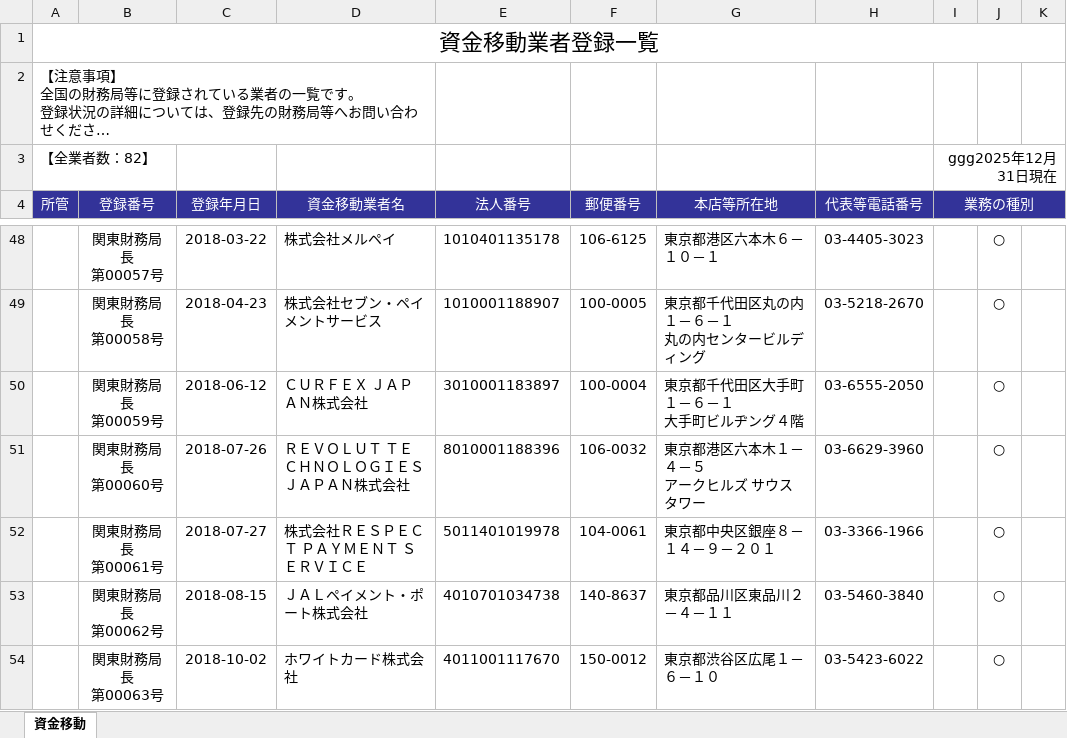
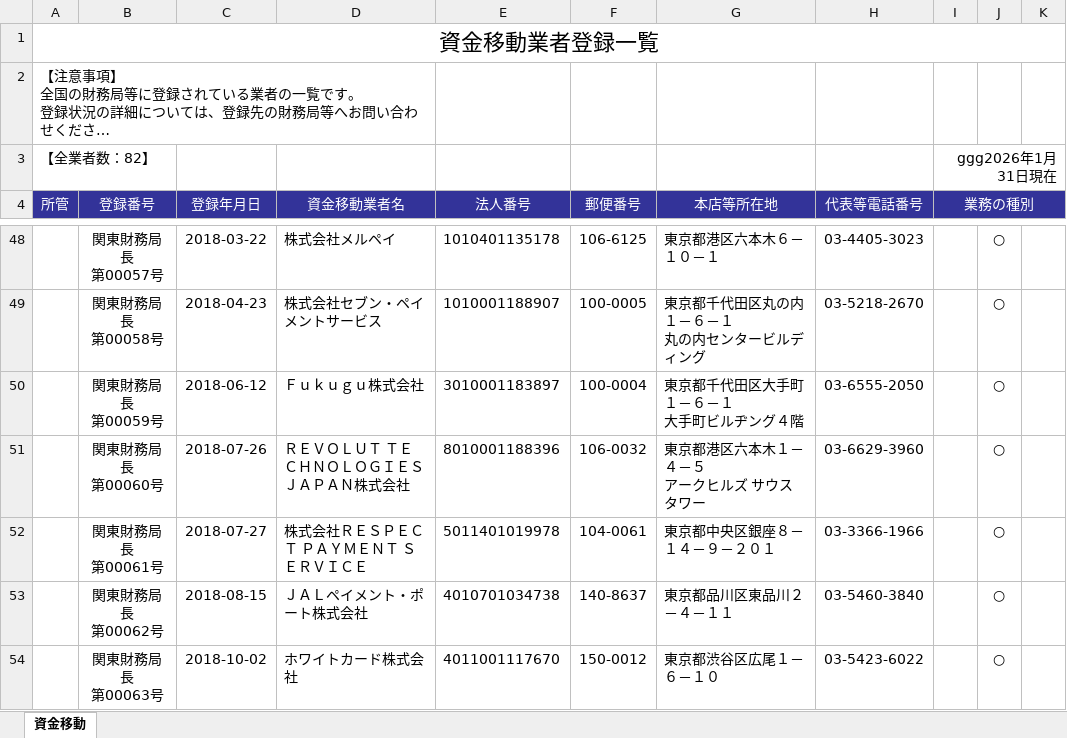
Before and after one commit to eu1130strawberryfieldsforever-glitch/fsa-watcher, an Excel workbook: data/previous.xlsx, sheet 資金移動, drawn as a sheet; only a part is shown, gaps mark what is left out; long unchanged cells end in …; values as stored, in another font and other column widths than the file's, no borders; the diff names each change by its address in the sheet, - before the commit and + after, or states it on an @@ line.

```diff
--- a/data/previous.xlsx (sheet 資金移動)
+++ b/data/previous.xlsx (sheet 資金移動)
-I3 (業務の種別): ggg2025年12月31日現在
+I3 (業務の種別): ggg2026年1月31日現在
-D50 (資金移動業者名): ＣＵＲＦＥＸ ＪＡＰＡＮ株式会社
+D50 (資金移動業者名): Ｆｕｋｕｇｕ株式会社
```
